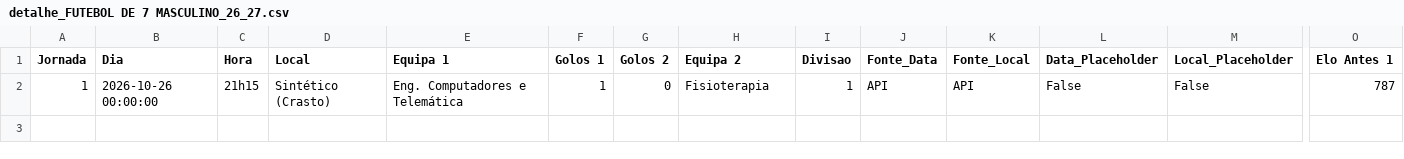
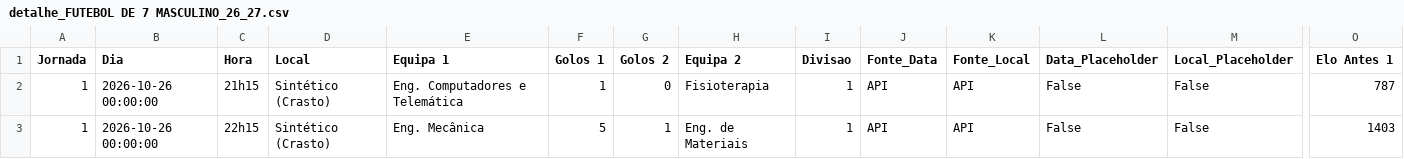
Before and after one commit to NEI-AAUAV/mmr_ta-aua, a CSV file: docs/output/elo_ratings/detalhe_FUTEBOL DE 7 MASCULINO_26_27.csv, drawn as a sheet; only a part is shown, gaps mark what is left out; rows hold the shown columns only; the diff names each change by its address in the sheet, - before the commit and + after, or states it on an @@ line.

```diff
--- a/docs/output/elo_ratings/detalhe_FUTEBOL DE 7 MASCULINO_26_27.csv
+++ b/docs/output/elo_ratings/detalhe_FUTEBOL DE 7 MASCULINO_26_27.csv
+row 3: 1 | 2026-10-26 00:00:00 | 22h15 | Sintético (Crasto) | Eng. Mecânica | 5 | 1 | Eng. de Materiais | 1 | API | API | False | False | 1403
```
Also changed, not shown: docs/output/csv_modalidades/ANDEBOL MISTO_26_27.csv, docs/output/elo_ratings/detalhe_ANDEBOL MISTO_26_27.csv, 50 other files.
